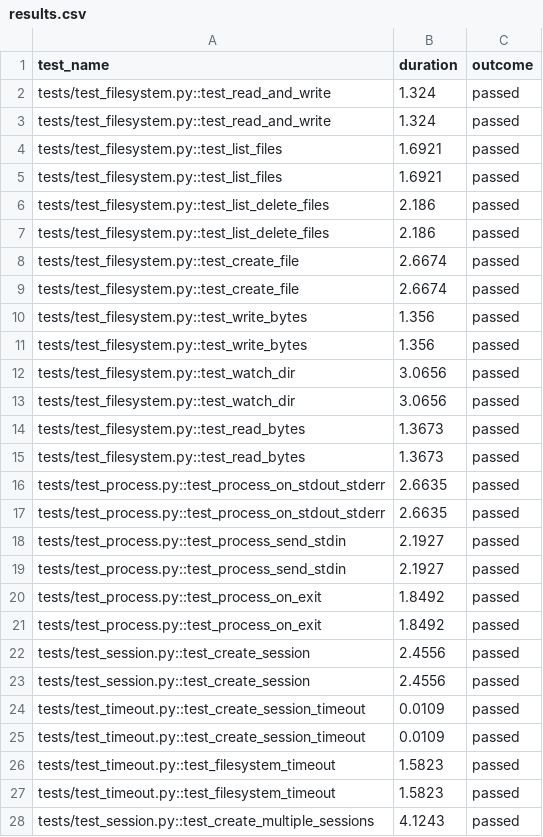
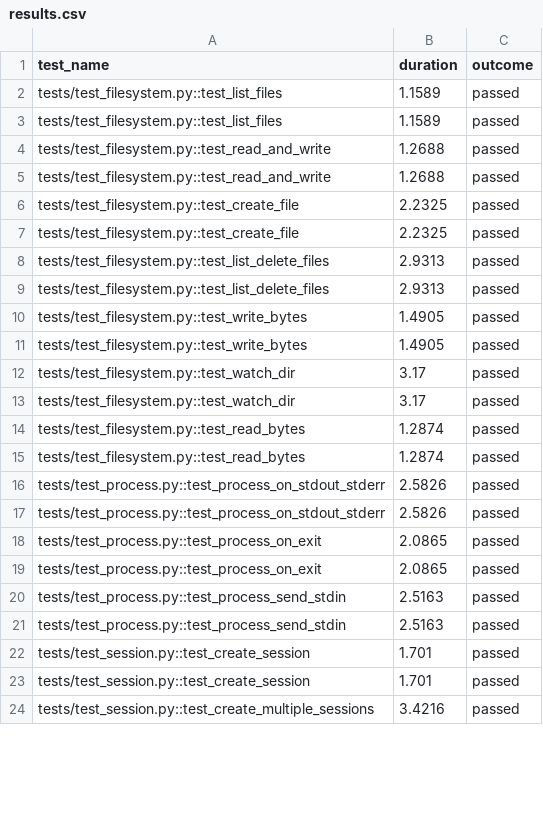
Before and after one commit to TiagoFer0128/E2B, a CSV file: packages/python-sdk/results.csv, drawn as a sheet; only a part is shown; the diff covers the shown part only.

```diff
--- a/packages/python-sdk/results.csv
+++ b/packages/python-sdk/results.csv
@@ -1,28 +1,24 @@
 test_name,duration,outcome
-tests/test_filesystem.py::test_read_and_write,1.324,passed
-tests/test_filesystem.py::test_read_and_write,1.324,passed
-tests/test_filesystem.py::test_list_files,1.6921,passed
-tests/test_filesystem.py::test_list_files,1.6921,passed
-tests/test_filesystem.py::test_list_delete_files,2.186,passed
-tests/test_filesystem.py::test_list_delete_files,2.186,passed
-tests/test_filesystem.py::test_create_file,2.6674,passed
-tests/test_filesystem.py::test_create_file,2.6674,passed
-tests/test_filesystem.py::test_write_bytes,1.356,passed
-tests/test_filesystem.py::test_write_bytes,1.356,passed
-tests/test_filesystem.py::test_watch_dir,3.0656,passed
-tests/test_filesystem.py::test_watch_dir,3.0656,passed
-tests/test_filesystem.py::test_read_bytes,1.3673,passed
-tests/test_filesystem.py::test_read_bytes,1.3673,passed
-tests/test_process.py::test_process_on_stdout_stderr,2.6635,passed
-tests/test_process.py::test_process_on_stdout_stderr,2.6635,passed
-tests/test_process.py::test_process_send_stdin,2.1927,passed
-tests/test_process.py::test_process_send_stdin,2.1927,passed
-tests/test_process.py::test_process_on_exit,1.8492,passed
-tests/test_process.py::test_process_on_exit,1.8492,passed
-tests/test_session.py::test_create_session,2.4556,passed
-tests/test_session.py::test_create_session,2.4556,passed
-tests/test_timeout.py::test_create_session_timeout,0.0109,passed
-tests/test_timeout.py::test_create_session_timeout,0.0109,passed
-tests/test_timeout.py::test_filesystem_timeout,1.5823,passed
-tests/test_timeout.py::test_filesystem_timeout,1.5823,passed
-tests/test_session.py::test_create_multiple_sessions,4.1243,passed
+tests/test_filesystem.py::test_list_files,1.1589,passed
+tests/test_filesystem.py::test_list_files,1.1589,passed
+tests/test_filesystem.py::test_read_and_write,1.2688,passed
+tests/test_filesystem.py::test_read_and_write,1.2688,passed
+tests/test_filesystem.py::test_create_file,2.2325,passed
+tests/test_filesystem.py::test_create_file,2.2325,passed
+tests/test_filesystem.py::test_list_delete_files,2.9313,passed
+tests/test_filesystem.py::test_list_delete_files,2.9313,passed
+tests/test_filesystem.py::test_write_bytes,1.4905,passed
+tests/test_filesystem.py::test_write_bytes,1.4905,passed
+tests/test_filesystem.py::test_watch_dir,3.17,passed
+tests/test_filesystem.py::test_watch_dir,3.17,passed
+tests/test_filesystem.py::test_read_bytes,1.2874,passed
+tests/test_filesystem.py::test_read_bytes,1.2874,passed
+tests/test_process.py::test_process_on_stdout_stderr,2.5826,passed
+tests/test_process.py::test_process_on_stdout_stderr,2.5826,passed
+tests/test_process.py::test_process_on_exit,2.0865,passed
+tests/test_process.py::test_process_on_exit,2.0865,passed
+tests/test_process.py::test_process_send_stdin,2.5163,passed
+tests/test_process.py::test_process_send_stdin,2.5163,passed
+tests/test_session.py::test_create_session,1.701,passed
+tests/test_session.py::test_create_session,1.701,passed
+tests/test_session.py::test_create_multiple_sessions,3.4216,passed
```
Also changed, not shown: 4 added rows and 3 edited cells elsewhere in this file, 2 other files.
